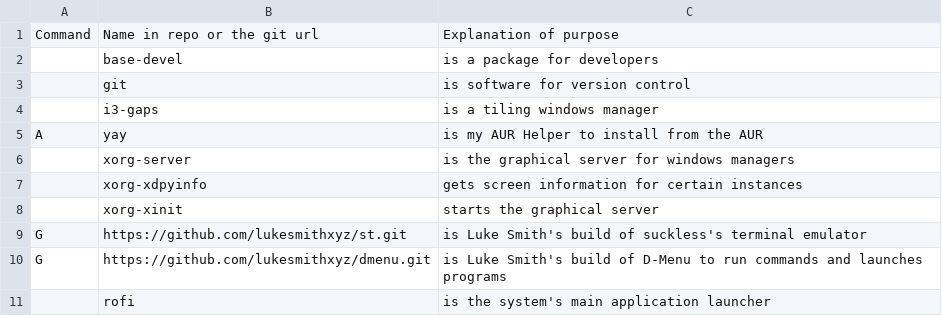
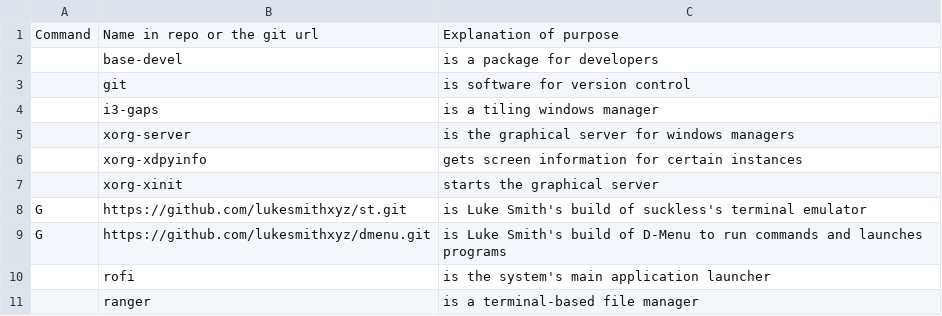
Before and after one commit to Aarleks/dots-installer, a CSV file: programs.csv, drawn as a sheet; only a part is shown; the shorter side is filled out with more unchanged rows.

Commit message:
Added Luke Smith's LARBS installer script.

```diff
--- a/programs.csv
+++ b/programs.csv
@@ -4,3 +4,2 @@ Command,Name in repo or the git url,Explanation of purpose
 ,i3-gaps,is a tiling windows manager
-A,yay,is my AUR Helper to install from the AUR
 ,xorg-server,is the graphical server for windows managers
```
Also changed, not shown: 1 other file.
